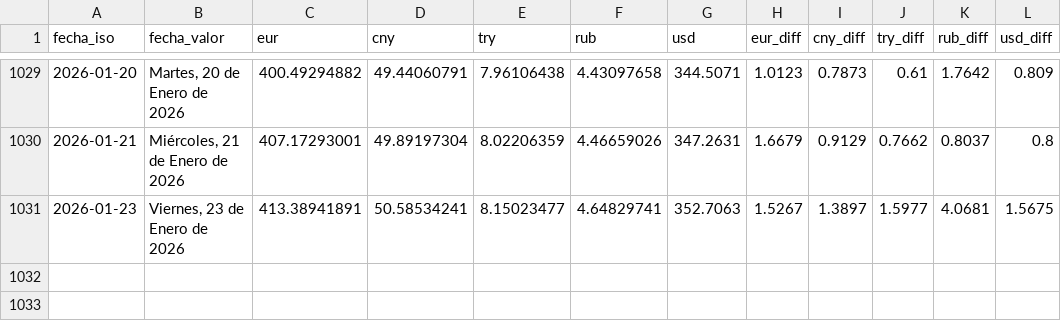
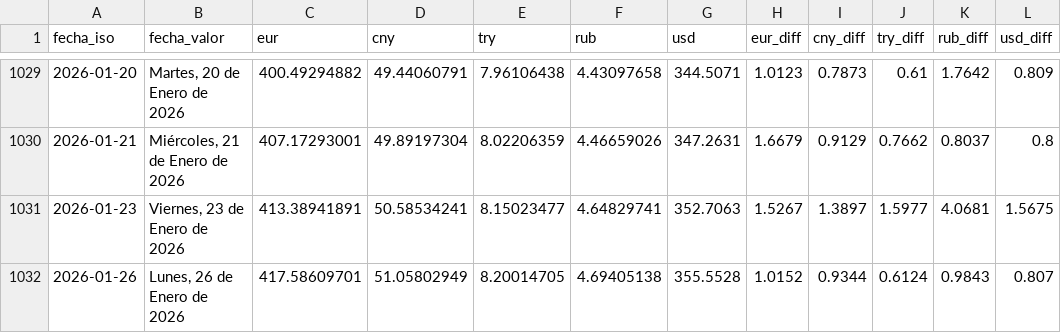
Before and after one commit to ESuarezPeraza/API-BCV, a CSV file: historial_bcv.csv, drawn as a sheet; only a part is shown, gaps mark what is left out; the diff names each change by its address in the sheet, - before the commit and + after, or states it on an @@ line.

Commit message:
Actualización automática de tasa BCV

```diff
--- a/historial_bcv.csv
+++ b/historial_bcv.csv
+row 1032: 2026-01-26 | Lunes, 26 de Enero de 2026 | 417.58609701 | 51.05802949 | 8.20014705 | 4.69405138 | 355.5528 | 1.0152 | 0.9344 | 0.6124 | 0.9843 | 0.807
```
